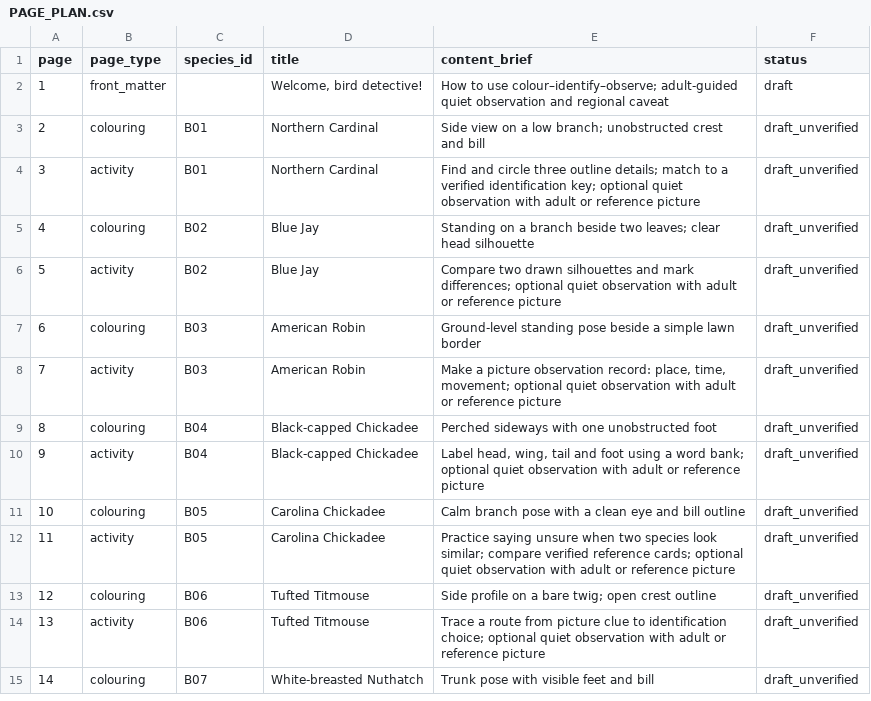
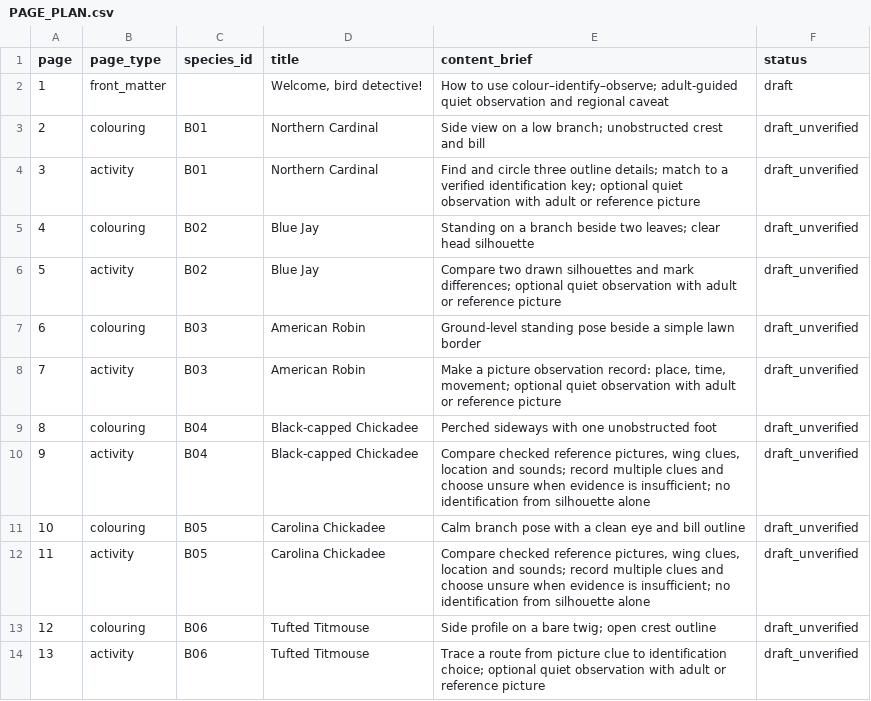
Before and after one commit to AmrAbdelwahed/kdp-publishing, a CSV file: books/book-001/blueprint/PAGE_PLAN.csv, drawn as a sheet; only a part is shown; the shorter side is filled out with more unchanged rows.

```diff
--- a/books/book-001/blueprint/PAGE_PLAN.csv
+++ b/books/book-001/blueprint/PAGE_PLAN.csv
@@ -9,5 +9,5 @@ page,page_type,species_id,title,content_brief,status
 8,colouring,B04,Black-capped Chickadee,Perched sideways with one unobstructed foot,draft_unverified
-9,activity,B04,Black-capped Chickadee,"Label head, wing, tail and foot using a word bank; optional quiet observation with adult or reference picture",draft_unverified
+9,activity,B04,Black-capped Chickadee,"Compare checked reference pictures, wing clues, location and sounds; record multiple clues and choose unsure when evidence is insufficient; no identification from silhouette alone",draft_unverified
 10,colouring,B05,Carolina Chickadee,Calm branch pose with a clean eye and bill outline,draft_unverified
-11,activity,B05,Carolina Chickadee,Practice saying unsure when two species look similar; compare verified reference cards; optional quiet observation with adult or reference picture,draft_unverified
+11,activity,B05,Carolina Chickadee,"Compare checked reference pictures, wing clues, location and sounds; record multiple clues and choose unsure when evidence is insufficient; no identification from silhouette alone",draft_unverified
 12,colouring,B06,Tufted Titmouse,Side profile on a bare twig; open crest outline,draft_unverified
```
Also changed, not shown: books/book-001/blueprint/FACT_CHECK_LOG.csv, books/book-001/blueprint/SPECIES_LIST.csv, 46 other files.
